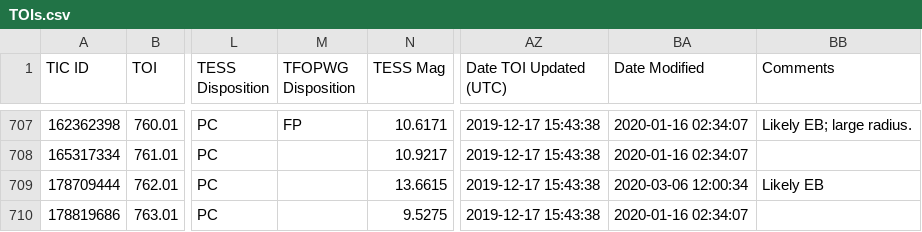
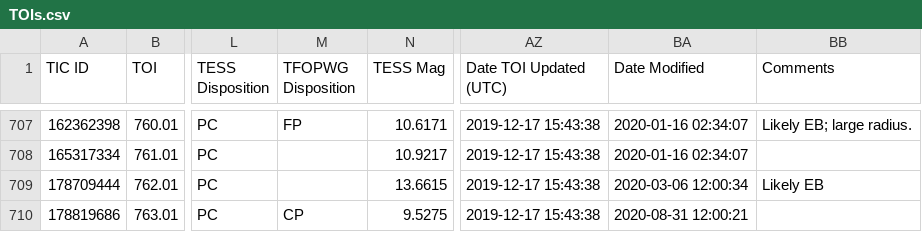
Before and after one commit to jpdeleon/chronos, a CSV file: chronos/data/TOIs.csv, drawn as a sheet; only a part is shown, gaps mark what is left out; the diff covers the shown part only; the diff names each change by its address in the sheet, - before the commit and + after, or states it on an @@ line.

```diff
--- a/chronos/data/TOIs.csv
+++ b/chronos/data/TOIs.csv
-M710 (TFOPWG Disposition): (empty)
+M710 (TFOPWG Disposition): CP
-BA710 (Date Modified): 2020-01-16 02:34:07
+BA710 (Date Modified): 2020-08-31 12:00:21
```
Also changed, not shown: 34 edited cells elsewhere in this file, 10 other files.
